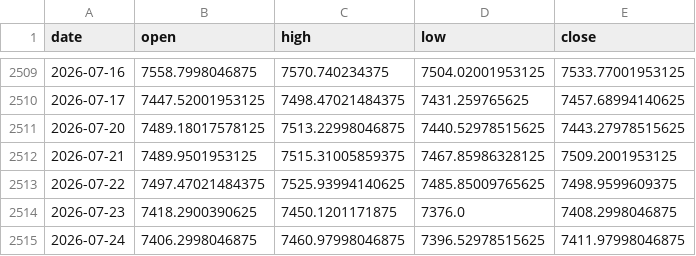
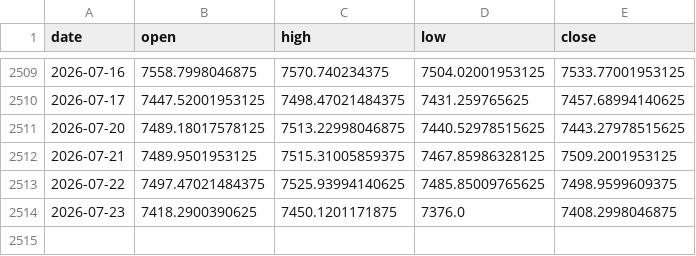
Before and after one commit to praswna/ValueIndex, a CSV file: src/valueindex/sample_data/stooq_spx_daily.csv, drawn as a sheet; only a part is shown, gaps mark what is left out.

```diff
--- a/src/valueindex/sample_data/stooq_spx_daily.csv
+++ b/src/valueindex/sample_data/stooq_spx_daily.csv
@@ -2514,2 +2514 @@ date,open,high,low,close
 2026-07-23,7418.2900390625,7450.1201171875,7376.0,7408.2998046875
-2026-07-24,7406.2998046875,7460.97998046875,7396.52978515625,7411.97998046875
```
Also changed, not shown: src/valueindex/sample_data/cnn_fear_greed.csv, src/valueindex/sample_data/stooq_gold.csv, 6 other files.
